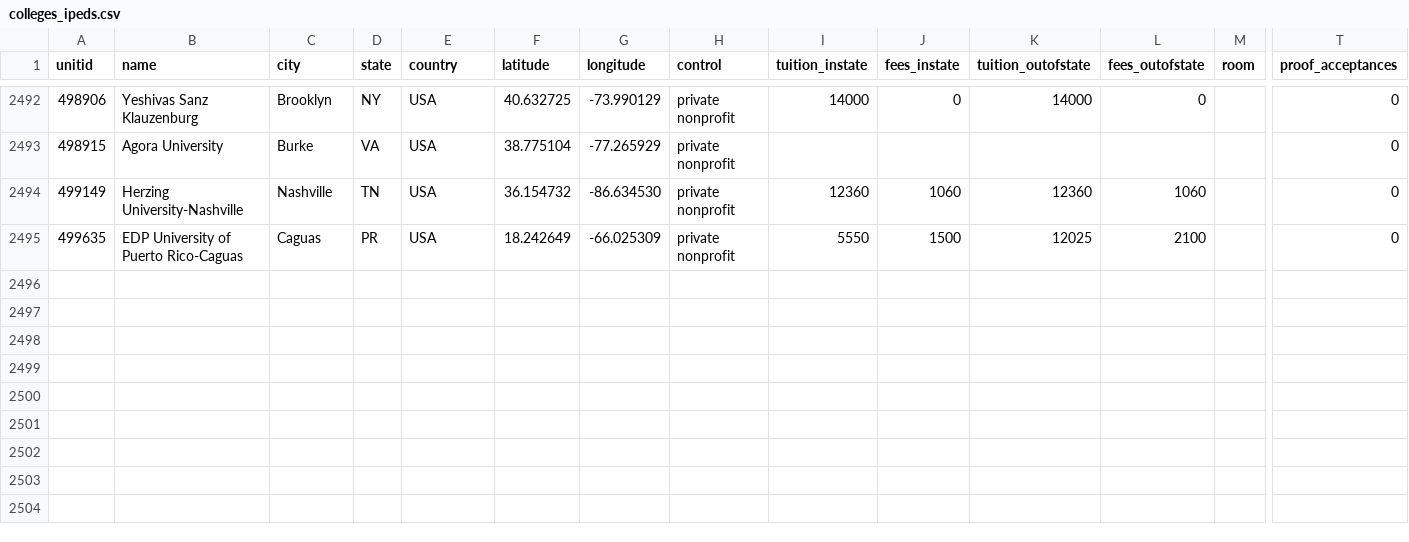
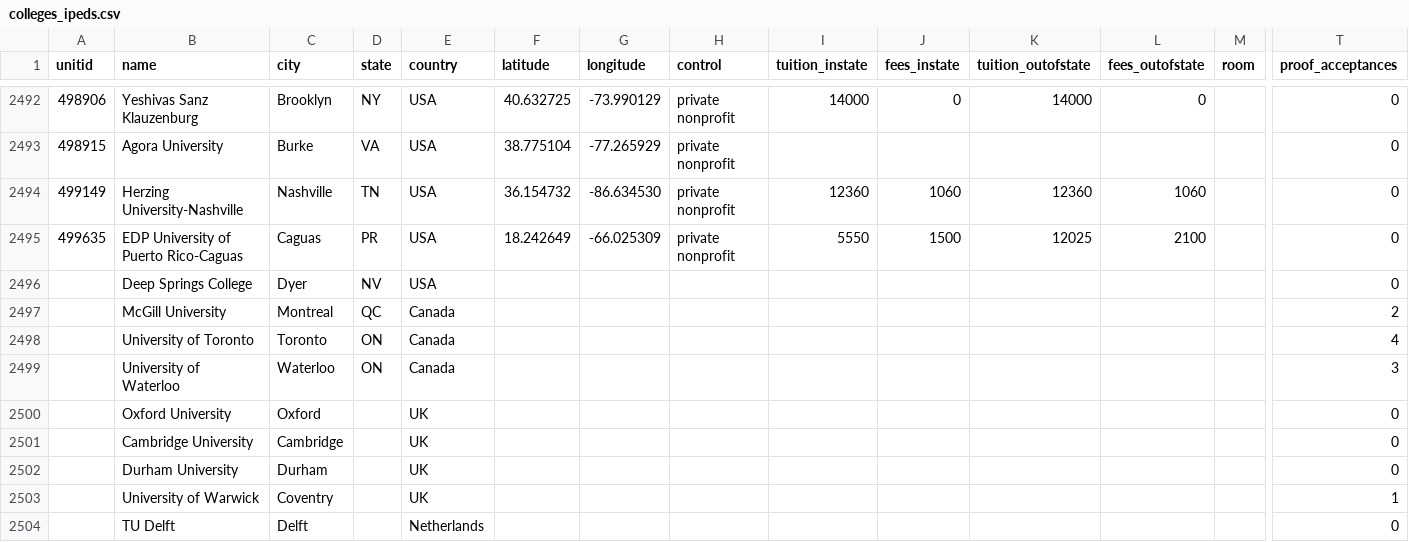
Before and after one commit to ConfluxConflux/college-app-app, a CSV file: colleges_ipeds.csv, drawn as a sheet; only a part is shown, gaps mark what is left out; rows hold the shown columns only; the diff names each change by its address in the sheet, - before the commit and + after, or states it on an @@ line.

Commit message:
Auto-save: 2026-03-25 14:55

```diff
--- a/colleges_ipeds.csv
+++ b/colleges_ipeds.csv
+row 2496:  | Deep Springs College | Dyer | NV | USA |  |  |  |  |  |  |  |  | 0
+row 2497:  | McGill University | Montreal | QC | Canada |  |  |  |  |  |  |  |  | 2
+row 2498:  | University of Toronto | Toronto | ON | Canada |  |  |  |  |  |  |  |  | 4
+row 2499:  | University of Waterloo | Waterloo | ON | Canada |  |  |  |  |  |  |  |  | 3
+row 2500:  | Oxford University | Oxford |  | UK |  |  |  |  |  |  |  |  | 0
+row 2501:  | Cambridge University | Cambridge |  | UK |  |  |  |  |  |  |  |  | 0
+row 2502:  | Durham University | Durham |  | UK |  |  |  |  |  |  |  |  | 0
+row 2503:  | University of Warwick | Coventry |  | UK |  |  |  |  |  |  |  |  | 1
+row 2504:  | TU Delft | Delft |  | Netherlands |  |  |  |  |  |  |  |  | 0
```
